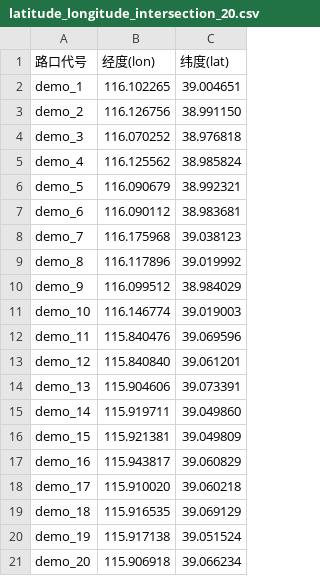
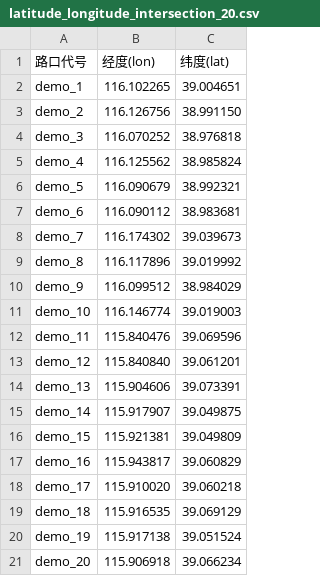
Before and after one commit to dabiziluzhu55/citypulse-v2x-sim, a CSV file: data/maps/osm/latitude_longitude_intersection_20.csv, drawn as a sheet.

```diff
--- a/data/maps/osm/latitude_longitude_intersection_20.csv
+++ b/data/maps/osm/latitude_longitude_intersection_20.csv
@@ -7,3 +7,3 @@ demo_5,116.090679,38.992321
 demo_6,116.090112,38.983681
-demo_7,116.175968,39.038123
+demo_7,116.174302,39.039673
 demo_8,116.117896,39.019992
@@ -14,3 +14,3 @@ demo_12,115.840840,39.061201
 demo_13,115.904606,39.073391
-demo_14,115.919711,39.049860
+demo_14,115.917907,39.049875
 demo_15,115.921381,39.049809
```
Also changed, not shown: 11 other files.
